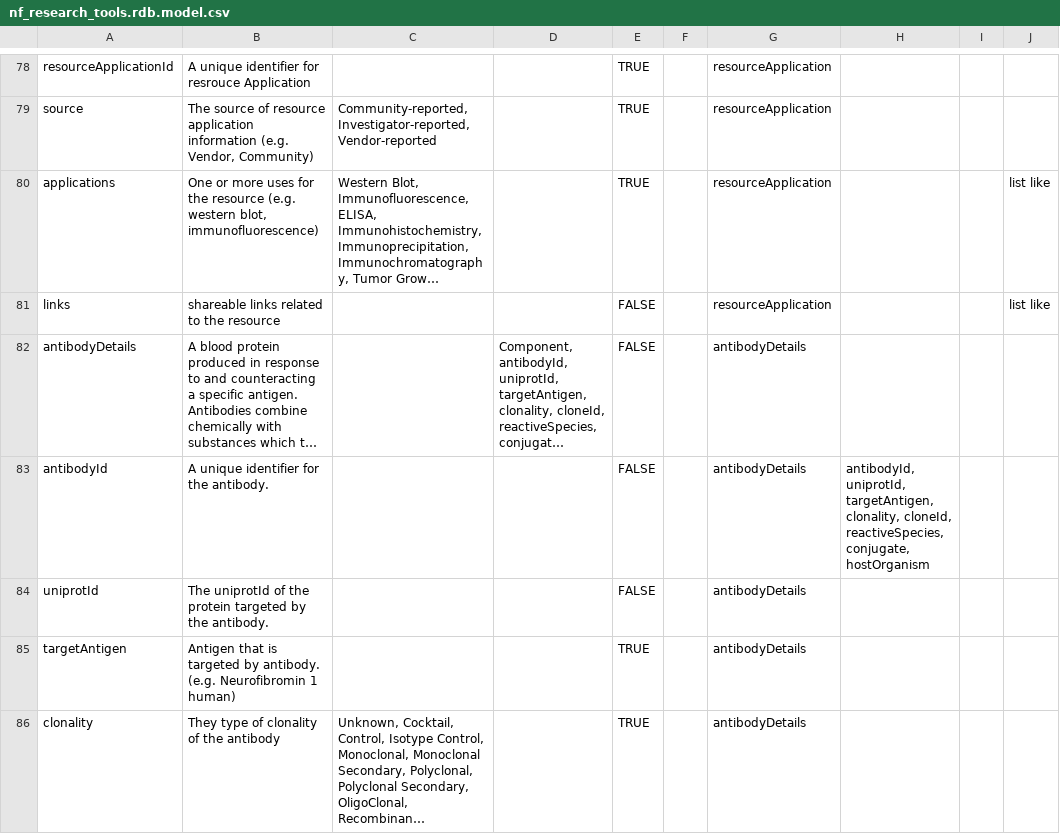
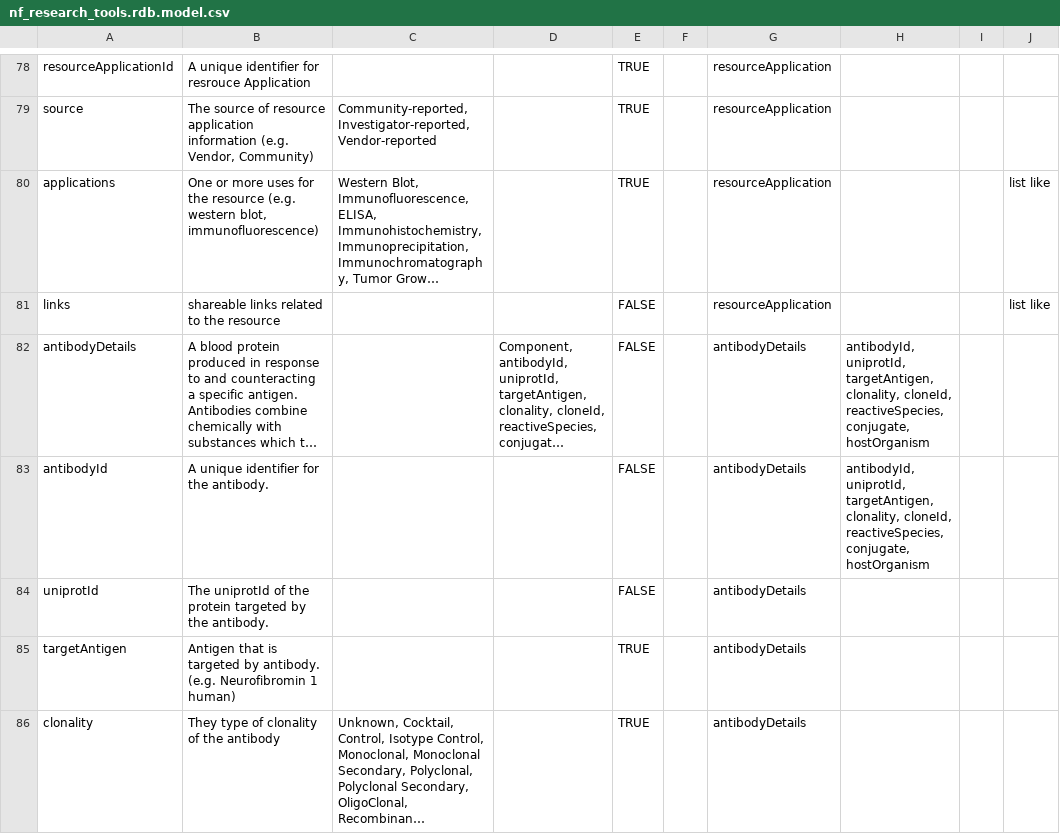
Before and after one commit to nf-osi/nf-research-tools-schema, a CSV file: nf_research_tools.rdb.model.csv, drawn as a sheet; only a part is shown, gaps mark what is left out; long unchanged cells end in …; the diff names each change by its address in the sheet, - before the commit and + after, or states it on an @@ line.

Commit message:
Update nf_research_tools.rdb.model.csv

```diff
--- a/nf_research_tools.rdb.model.csv
+++ b/nf_research_tools.rdb.model.csv
-H82: (empty)
+H82: antibodyId, uniprotId, targetAntigen, clonality, cloneId, reactiveSpecies, conjugate, hostOrganism
```
